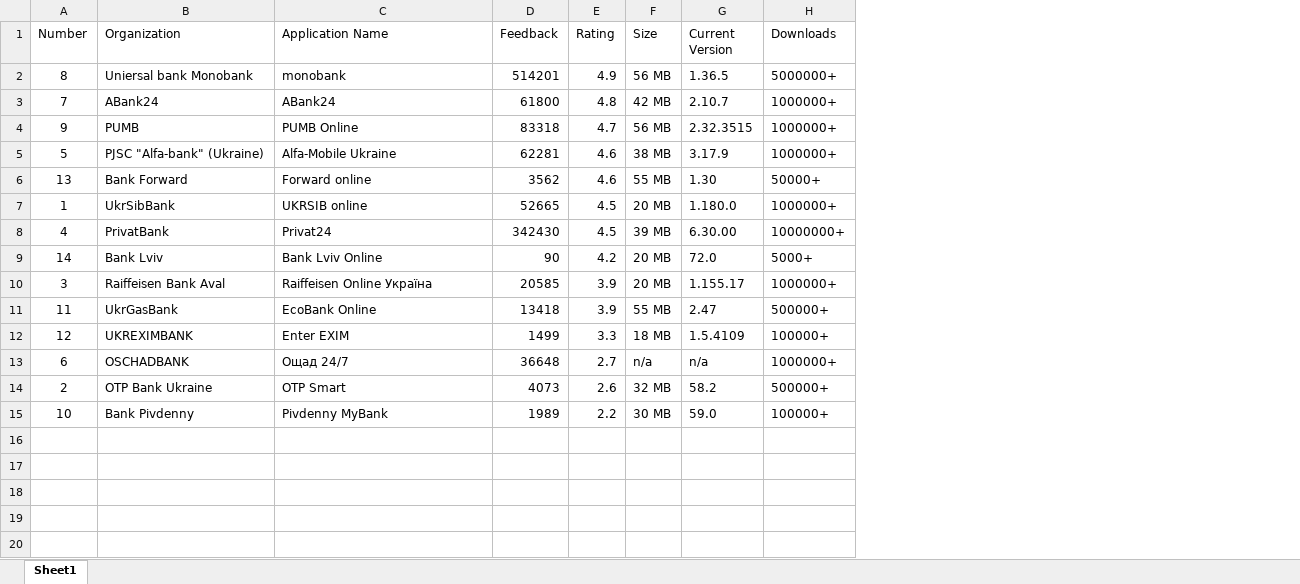
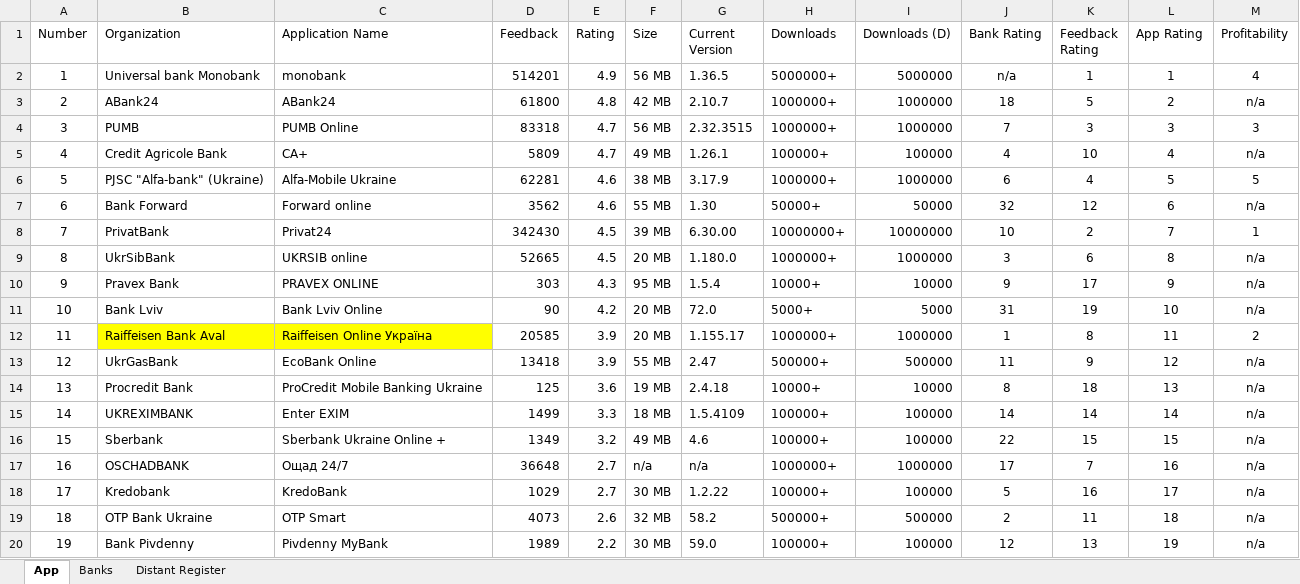
Before and after one commit to TK51/STUDY-PROJECTS-PORTFOLIO, an Excel workbook: HIllel-IT-BA-Course/HW 5.0 Marketing Analysis.xlsx, sheet App, drawn as a sheet; values as stored, in another font and other column widths than the file's, no borders; conditional formats and table styles not drawn; removed rows and columns are numbered as before the commit, all else as after; the diff names each change by its address in the sheet, - before the commit and + after, or states it on an @@ line.

```diff
--- a/HIllel-IT-BA-Course/HW 5.0 Marketing Analysis.xlsx (sheet App)
+++ b/HIllel-IT-BA-Course/HW 5.0 Marketing Analysis.xlsx (sheet App)
-sheet tab: Sheet1
+sheet tab: App
+sheet tab: Banks
+sheet tab: Distant Register
+column I (Downloads (D)), rows 2-4: 5000000 | 1000000 | 1000000; rows 6-8: 1000000 | 50000 | 10000000; rows 11-13: 5000 | 1000000 | 500000; row 15: 100000; row 17: 1000000; rows 19-20: 500000 | 100000
+column J (Bank Rating), rows 2-4: n/a | 18 | 7; rows 6-8: 6 | 32 | 10; rows 11-13: 31 | 1 | 11; row 15: 14; row 17: 17; rows 19-20: 2 | 12
+column K (Feedback Rating), rows 2-4: 1 | 5 | 3; rows 6-8: 4 | 12 | 2; rows 11-13: 19 | 8 | 9; row 15: 14; row 17: 7; rows 19-20: 11 | 13
+column L (App Rating), rows 2-4: 1 | 2 | 3; rows 6-8: 5 | 6 | 7; rows 11-13: 10 | 11 | 12; row 15: 14; row 17: 16; rows 19-20: 18 | 19
+column M (Profitability), rows 2-4: 4 | n/a | 3; rows 6-8: 5 | n/a | 1; rows 11-13: n/a | 2 | n/a; row 15: n/a; row 17: n/a; rows 19-20: n/a | n/a
-A2 (Number): 8
+A2 (Number): 1
-B2 (Organization): Uniersal bank Monobank
+B2 (Organization): Universal bank Monobank
-A3 (Number): 7
+A3 (Number): 2
-A4 (Number): 9
+A4 (Number): 3
+row 5: 4 | Credit Agricole Bank | CA+ | 5809 | 4.7 | 49 MB | 1.26.1 | 100000+ | 100000 | 4 | 10 | 4 | n/a
-A7 (Number): 13
+A7 (Number): 6
-row 7: 1 | UkrSibBank | UKRSIB online | 52665 | 4.5 | 20 MB | 1.180.0 | 1000000+
-A8 (Number): 4
+A8 (Number): 7
+row 9: 8 | UkrSibBank | UKRSIB online | 52665 | 4.5 | 20 MB | 1.180.0 | 1000000+ | 1000000 | 3 | 6 | 8 | n/a
+row 10: 9 | Pravex Bank | PRAVEX ONLINE | 303 | 4.3 | 95 MB | 1.5.4 | 10000+ | 10000 | 9 | 17 | 9 | n/a
-A11 (Number): 14
+A11 (Number): 10
-A12 (Number): 3
+A12 (Number): 11
-B12:C12 fill: none
+B12:C12 fill: #FFFF00
-A13 (Number): 11
+A13 (Number): 12
+row 14: 13 | Procredit Bank | ProCredit Mobile Banking Ukraine | 125 | 3.6 | 19 MB | 2.4.18 | 10000+ | 10000 | 8 | 18 | 13 | n/a
-A15 (Number): 12
+A15 (Number): 14
+row 16: 15 | Sberbank | Sberbank Ukraine Online + | 1349 | 3.2 | 49 MB | 4.6 | 100000+ | 100000 | 22 | 15 | 15 | n/a
-A17 (Number): 6
+A17 (Number): 16
+row 18: 17 | Kredobank | KredoBank | 1029 | 2.7 | 30 MB | 1.2.22 | 100000+ | 100000 | 5 | 16 | 17 | n/a
-A19 (Number): 2
+A19 (Number): 18
-A20 (Number): 10
+A20 (Number): 19
```
Also changed, not shown: 12 other files.
